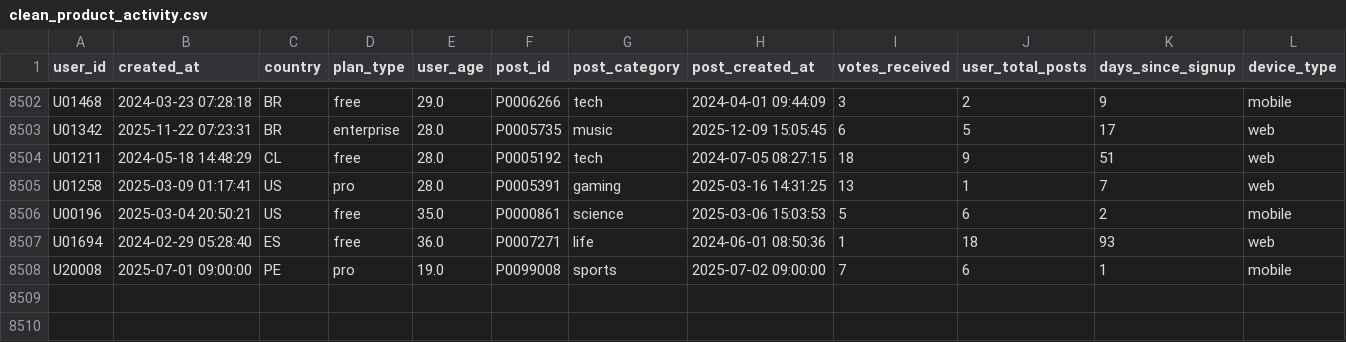
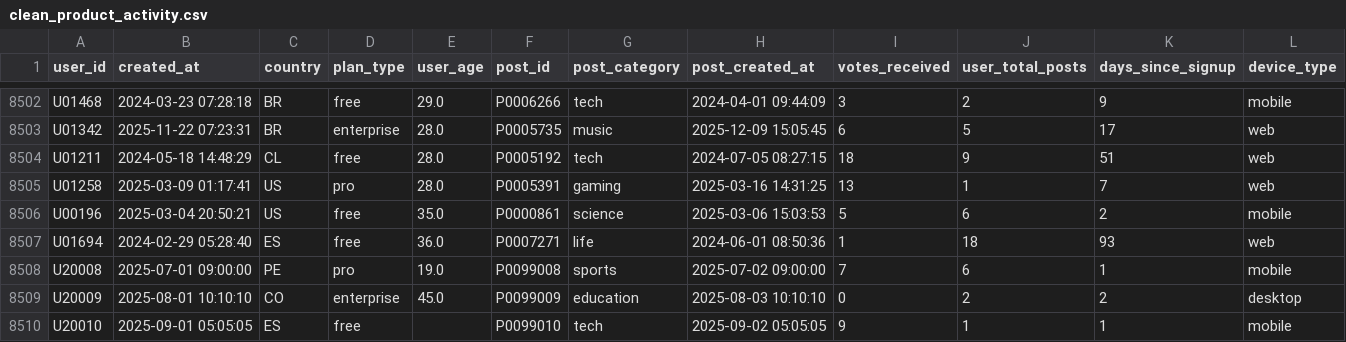
Before and after one commit to da21nny/The_Huddle_Challenge_9_CodePro_4, a CSV file: clean_product_activity.csv, drawn as a sheet; only a part is shown, gaps mark what is left out; rows hold the shown columns only; the diff names each change by its address in the sheet, - before the commit and + after, or states it on an @@ line.

```diff
--- a/clean_product_activity.csv
+++ b/clean_product_activity.csv
+row 8509: U20009 | 2025-08-01 10:10:10 | CO | enterprise | 45.0 | P0099009 | education | 2025-08-03 10:10:10 | 0 | 2 | 2 | desktop
+row 8510: U20010 | 2025-09-01 05:05:05 | ES | free |  | P0099010 | tech | 2025-09-02 05:05:05 | 9 | 1 | 1 | mobile
```
Also changed, not shown: quarantine_product_activity.csv, 2 other files.
